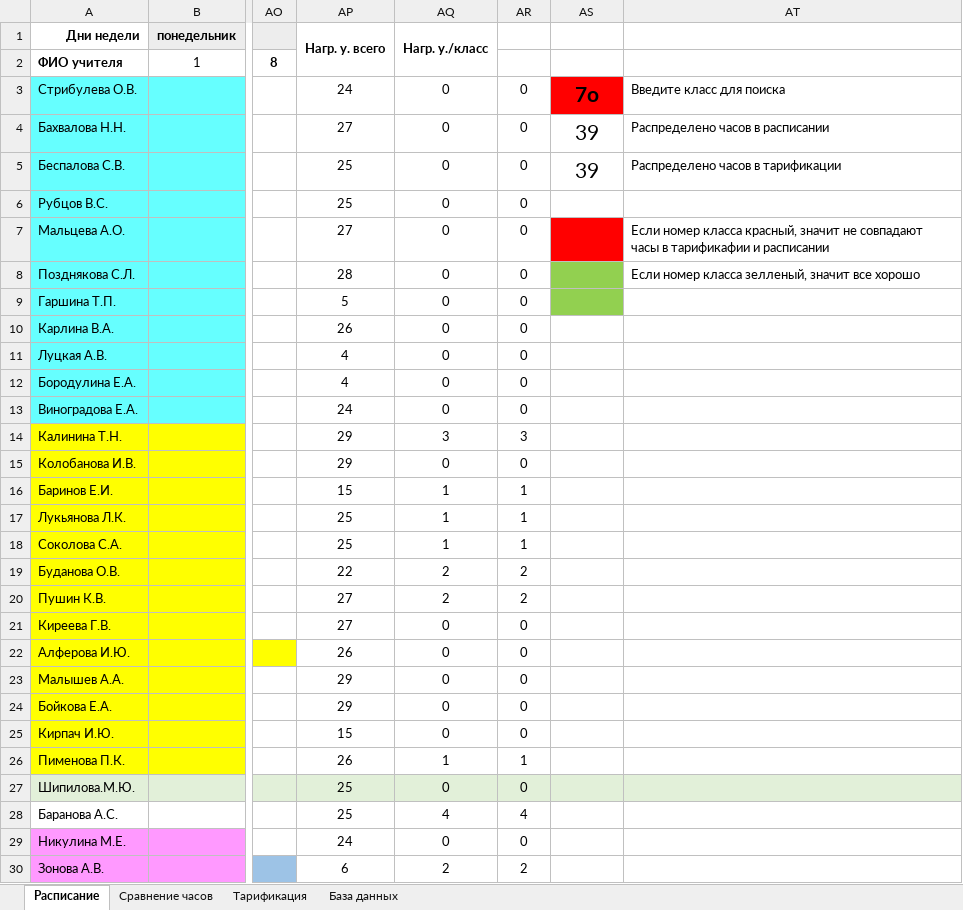
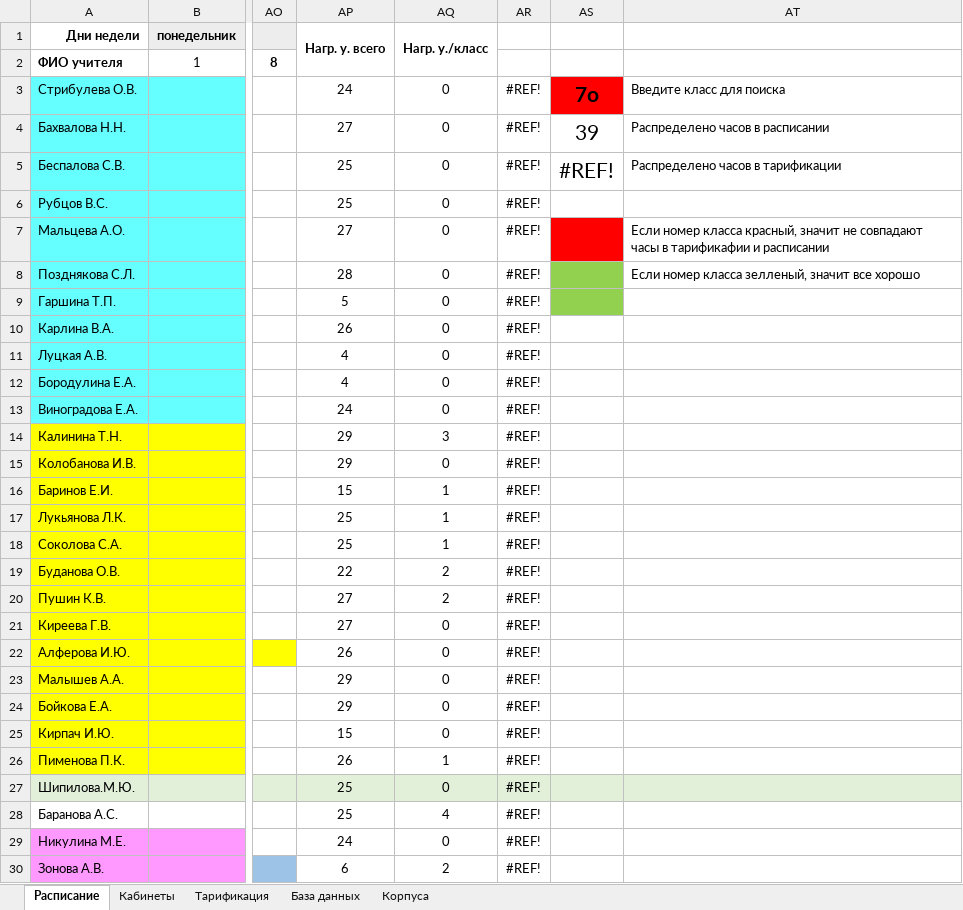
Before and after one commit to MatveyHD-29/SchedulePro, an Excel workbook: aaa.xlsx, sheet Расписание, drawn as a sheet; only a part is shown, gaps mark what is left out; values as stored, in another font and other column widths than the file's, no borders; conditional formats not drawn; the diff covers the shown part only; the diff names each change by its address in the sheet, - before the commit and + after, or states it on an @@ line.

```diff
--- a/aaa.xlsx (sheet Расписание)
+++ b/aaa.xlsx (sheet Расписание)
-sheet tab: Сравнение часов
+sheet tab: Кабинеты
+sheet tab: Корпуса
-AR3:AR13: 0
+AR3:AR13: #REF!
-AS5: 39
+AS5: #REF!
-AR14: 3
+AR14: #REF!
-AR15: 0
+AR15: #REF!
-AR16:AR18: 1
+AR16:AR18: #REF!
-AR19:AR20: 2
+AR19:AR20: #REF!
-AR21:AR25: 0
+AR21:AR25: #REF!
-AR26: 1
+AR26: #REF!
-AR27: 0
+AR27: #REF!
-AR28: 4
+AR28: #REF!
-AR29: 0
+AR29: #REF!
-AR30: 2
+AR30: #REF!
```
Also changed, not shown: 14 edited cells elsewhere in this sheet, sheet Тарификация, sheet Кабинеты, formulas that keep their value, 1 other file.
